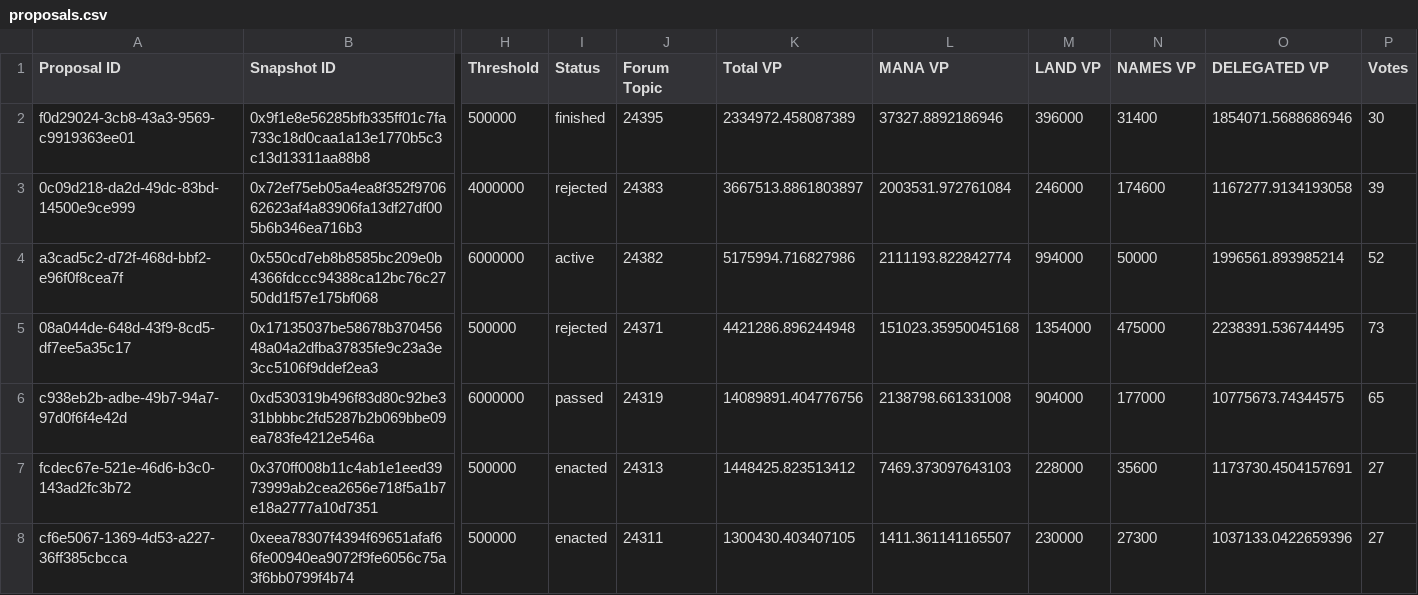
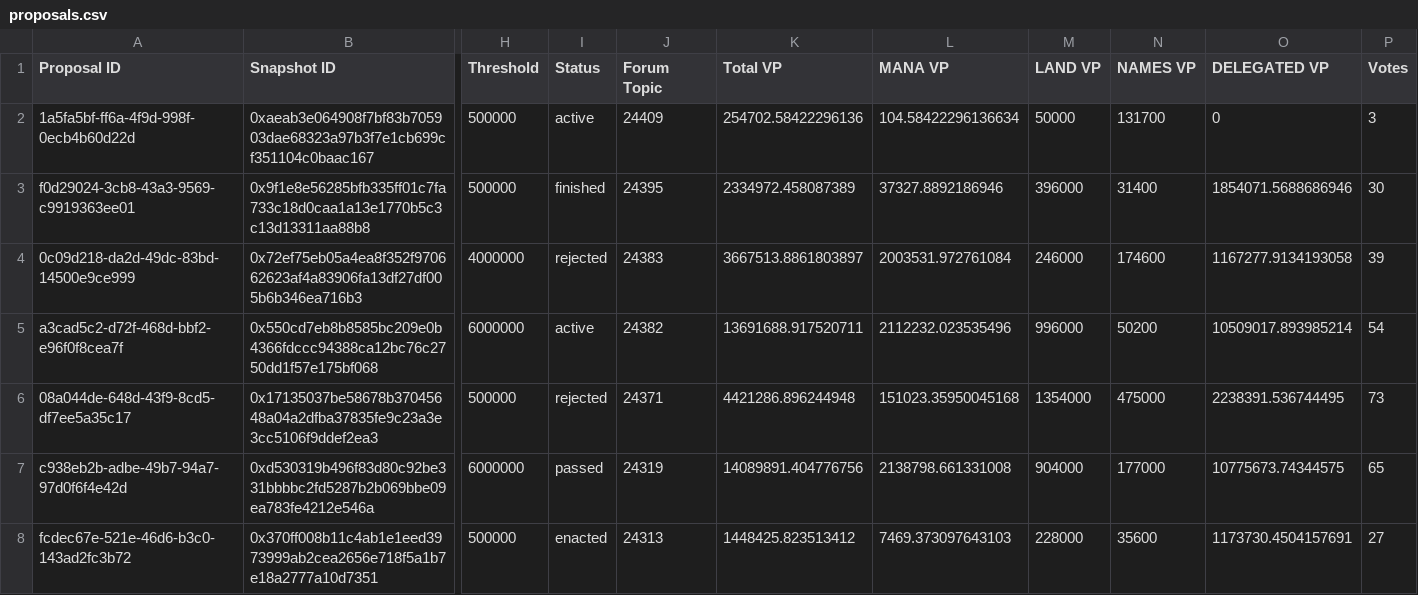
Before and after one commit to Decentraland-DAO/transparency, a CSV file: proposals.csv, drawn as a sheet; only a part is shown, gaps mark what is left out; the shorter side is filled out with more unchanged rows; addresses are those after the commit; rows hold the shown columns only; the diff names each change by its address in the sheet, - before the commit and + after, or states it on an @@ line.

```diff
--- a/proposals.csv
+++ b/proposals.csv
+row 2: 1a5fa5bf-ff6a-4f9d-998f-0ecb4b60d22d | 0xaeab3e064908f7bf83b705903dae68323a97b3f7e1cb699cf351104c0baac167 | 500000 | active | 24409 | 254702.58422296136 | 104.58422296136634 | 50000 | 131700 | 0 | 3
-K5 (Total VP): 5175994.716827986
+K5 (Total VP): 13691688.917520711
-L5 (MANA VP): 2111193.822842774
+L5 (MANA VP): 2112232.023535496
-M5 (LAND VP): 994000
+M5 (LAND VP): 996000
-N5 (NAMES VP): 50000
+N5 (NAMES VP): 50200
-O5 (DELEGATED VP): 1996561.893985214
+O5 (DELEGATED VP): 10509017.893985214
-P5 (Votes): 52
+P5 (Votes): 54
```
Also changed, not shown: balances.csv, members.csv, 11 other files.
